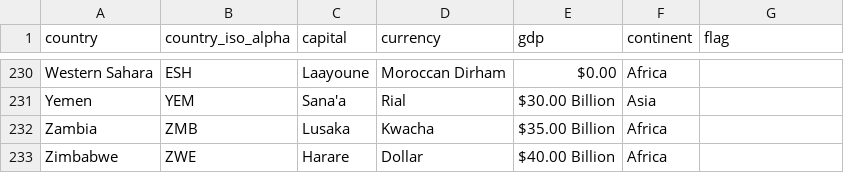
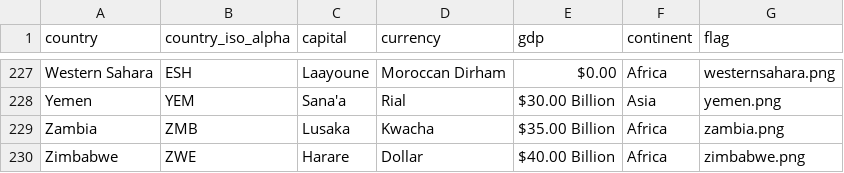
Before and after one commit to bindulaxminarayan/interactiveMap, a CSV file: data/countries.csv, drawn as a sheet; only a part is shown, gaps mark what is left out; addresses are those after the commit; the diff covers the shown part only; the diff names each change by its address in the sheet, - before the commit and + after, or states it on an @@ line.

```diff
--- a/data/countries.csv
+++ b/data/countries.csv
-G227 (flag): (empty)
+G227 (flag): westernsahara.png
-G228 (flag): (empty)
+G228 (flag): yemen.png
-G229 (flag): (empty)
+G229 (flag): zambia.png
-G230 (flag): (empty)
+G230 (flag): zimbabwe.png
```
Also changed, not shown: 3 removed rows and 24 edited cells elsewhere in this file, 28 other files.
